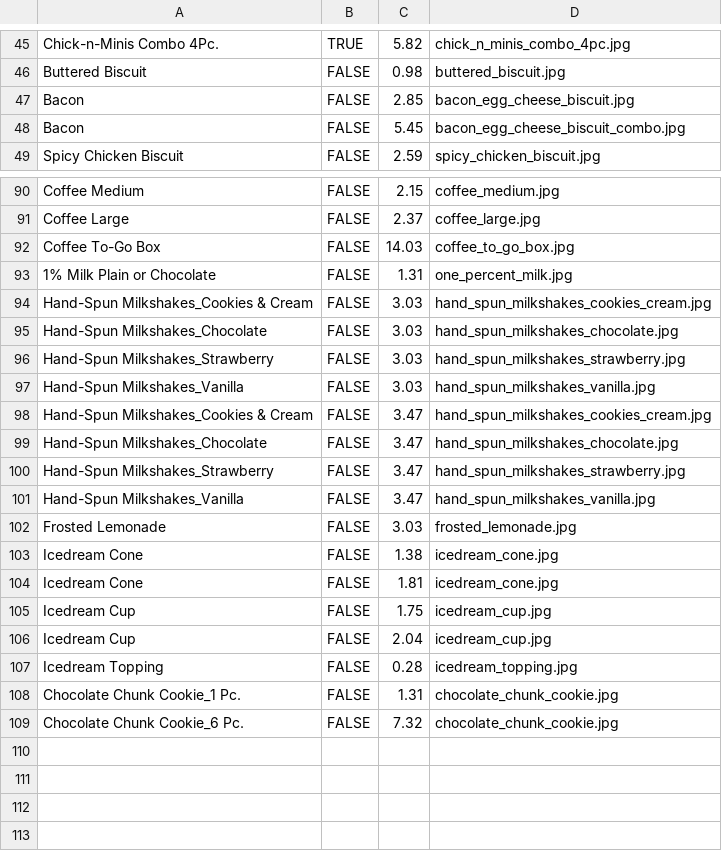
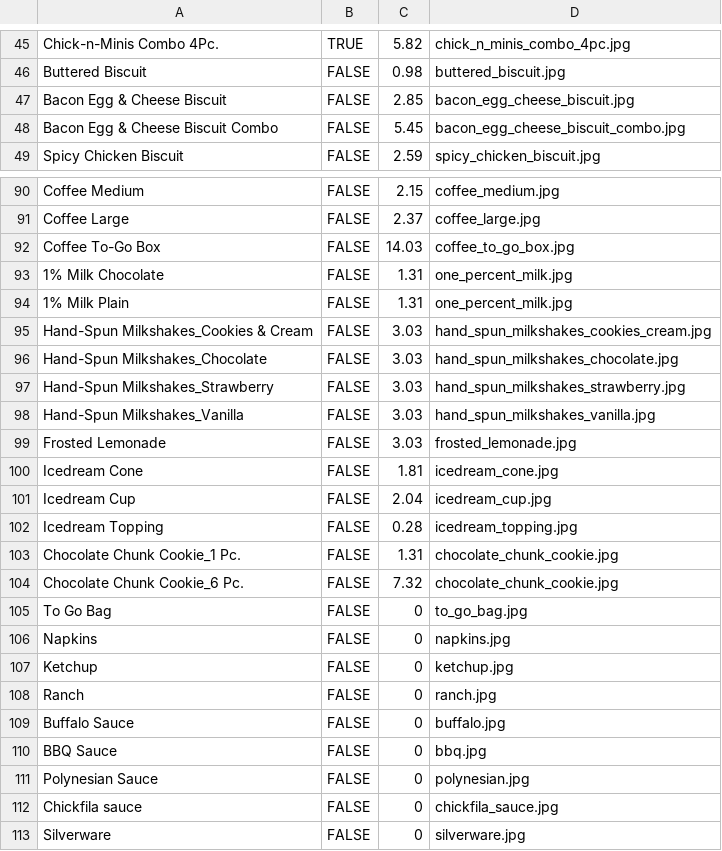
Before and after one commit to colemcanelly/csce331-cfa-pos-system, a CSV file: DataGeneration/menu.csv, drawn as a sheet; only a part is shown, gaps mark what is left out; the diff covers the shown part only.

```diff
--- a/DataGeneration/menu.csv
+++ b/DataGeneration/menu.csv
@@ -46,4 +46,4 @@ Chick-n-Minis Combo 4Pc.,TRUE,5.82,chick_n_minis_combo_4pc.jpg
 Buttered Biscuit,FALSE,0.98,buttered_biscuit.jpg
-Bacon,FALSE,2.85,bacon_egg_cheese_biscuit.jpg
-Bacon,FALSE,5.45,bacon_egg_cheese_biscuit_combo.jpg
+Bacon Egg & Cheese Biscuit,FALSE,2.85,bacon_egg_cheese_biscuit.jpg
+Bacon Egg & Cheese Biscuit Combo,FALSE,5.45,bacon_egg_cheese_biscuit_combo.jpg
 Spicy Chicken Biscuit,FALSE,2.59,spicy_chicken_biscuit.jpg
@@ -92,3 +92,4 @@ Coffee Large,FALSE,2.37,coffee_large.jpg
 Coffee To-Go Box,FALSE,14.03,coffee_to_go_box.jpg
-1% Milk Plain or Chocolate,FALSE,1.31,one_percent_milk.jpg
+1% Milk Chocolate,FALSE,1.31,one_percent_milk.jpg
+1% Milk Plain,FALSE,1.31,one_percent_milk.jpg
 Hand-Spun Milkshakes_Cookies & Cream,FALSE,3.03,hand_spun_milkshakes_cookies_cream.jpg
@@ -97,10 +98,4 @@ Hand-Spun Milkshakes_Strawberry,FALSE,3.03,hand_spun_milkshakes_strawberry.jpg
 Hand-Spun Milkshakes_Vanilla,FALSE,3.03,hand_spun_milkshakes_vanilla.jpg
-Hand-Spun Milkshakes_Cookies & Cream,FALSE,3.47,hand_spun_milkshakes_cookies_cream.jpg
-Hand-Spun Milkshakes_Chocolate,FALSE,3.47,hand_spun_milkshakes_chocolate.jpg
-Hand-Spun Milkshakes_Strawberry,FALSE,3.47,hand_spun_milkshakes_strawberry.jpg
-Hand-Spun Milkshakes_Vanilla,FALSE,3.47,hand_spun_milkshakes_vanilla.jpg
 Frosted Lemonade,FALSE,3.03,frosted_lemonade.jpg
-Icedream Cone,FALSE,1.38,icedream_cone.jpg
 Icedream Cone,FALSE,1.81,icedream_cone.jpg
-Icedream Cup,FALSE,1.75,icedream_cup.jpg
 Icedream Cup,FALSE,2.04,icedream_cup.jpg
@@ -109 +104,10 @@ Chocolate Chunk Cookie_1 Pc.,FALSE,1.31,chocolate_chunk_cookie.jpg
 Chocolate Chunk Cookie_6 Pc.,FALSE,7.32,chocolate_chunk_cookie.jpg
+To Go Bag,FALSE,0,to_go_bag.jpg
+Napkins,FALSE,0,napkins.jpg
+Ketchup,FALSE,0,ketchup.jpg
+Ranch,FALSE,0,ranch.jpg
+Buffalo Sauce,FALSE,0,buffalo.jpg
+BBQ Sauce,FALSE,0,bbq.jpg
+Polynesian Sauce,FALSE,0,polynesian.jpg
+Chickfila sauce,FALSE,0,chickfila_sauce.jpg
+Silverware,FALSE,0,silverware.jpg
```
Also changed, not shown: 7 edited cells elsewhere in this file, DataGeneration/recipes.csv, 6 other files.
